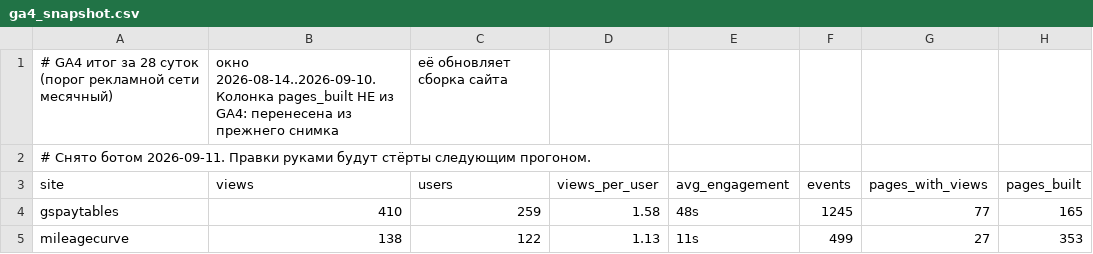
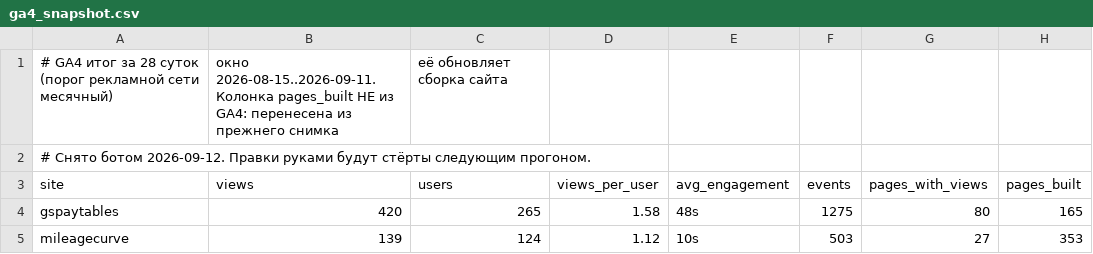
Before and after one commit to bilingoplusllc/web-properties, a CSV file: dashboard/data/ga4_snapshot.csv, drawn as a sheet.

```diff
--- a/dashboard/data/ga4_snapshot.csv
+++ b/dashboard/data/ga4_snapshot.csv
@@ -1,5 +1,5 @@
-# GA4 итог за 28 суток (порог рекламной сети месячный), окно 2026-08-14..2026-09-10. Колонка pages_built НЕ из GA4: перенесена из прежнего снимка, её обновляет сборка сайта
-# Снято ботом 2026-09-11. Правки руками будут стёрты следующим прогоном.
+# GA4 итог за 28 суток (порог рекламной сети месячный), окно 2026-08-15..2026-09-11. Колонка pages_built НЕ из GA4: перенесена из прежнего снимка, её обновляет сборка сайта
+# Снято ботом 2026-09-12. Правки руками будут стёрты следующим прогоном.
 site,views,users,views_per_user,avg_engagement,events,pages_with_views,pages_built
-gspaytables,410,259,1.58,48s,1245,77,165
-mileagecurve,138,122,1.13,11s,499,27,353
+gspaytables,420,265,1.58,48s,1275,80,165
+mileagecurve,139,124,1.12,10s,503,27,353
```
Also changed, not shown: dashboard/data/daily_search.csv, dashboard/data/ga4_channels.csv, 5 other files.
